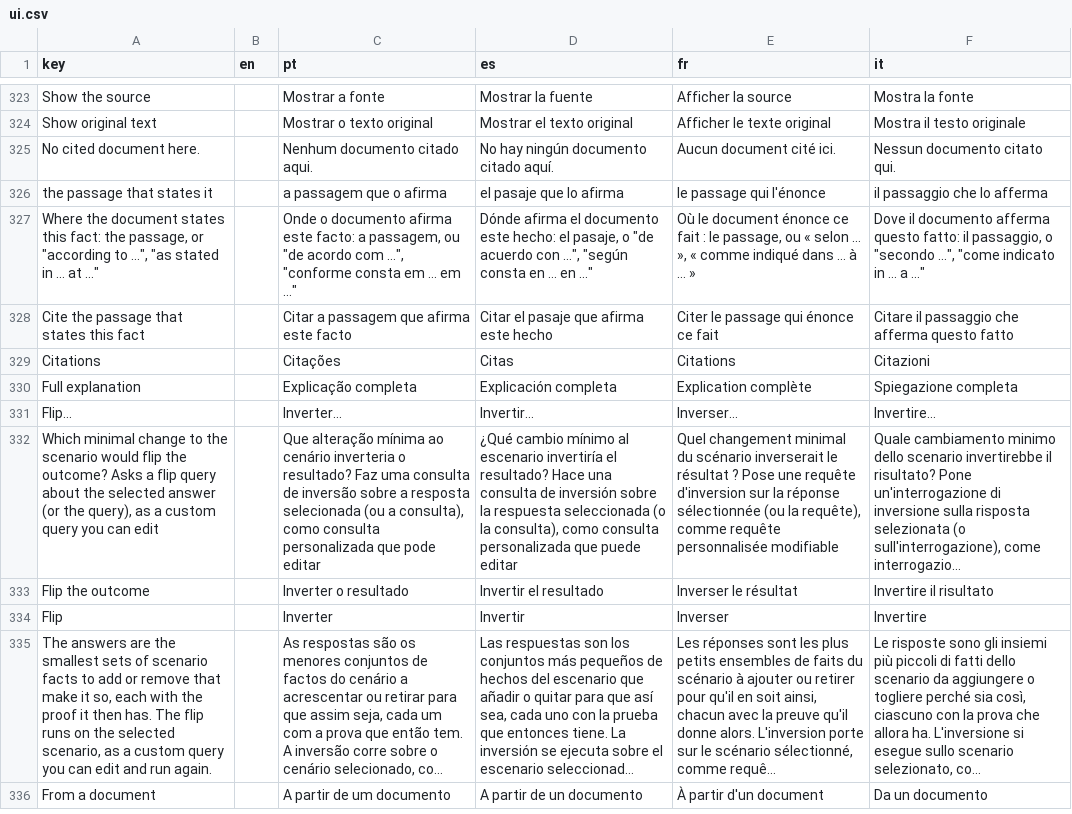
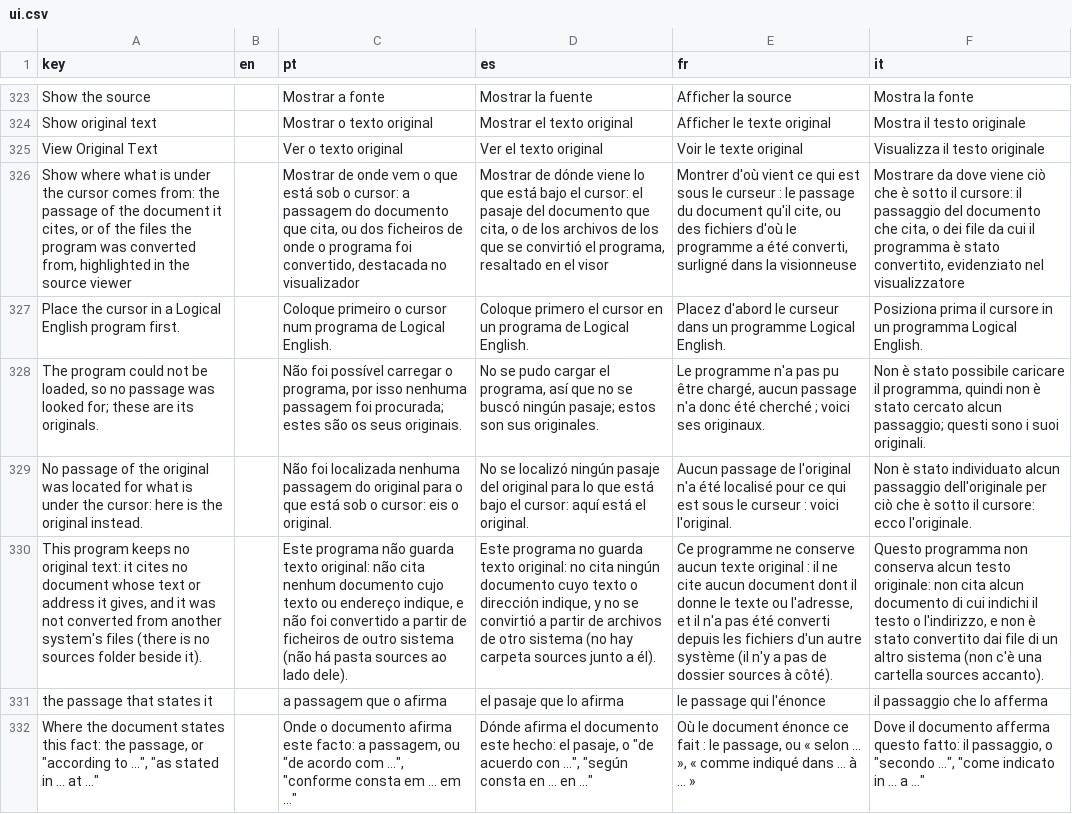
Before and after one commit to LogicalContracts/LogicalEnglish2, a CSV file: i18n/ui.csv, drawn as a sheet; only a part is shown, gaps mark what is left out; the shorter side is filled out with more unchanged rows; long unchanged cells end in …; removed rows and columns are numbered as before the commit, all else as after; the diff names each change by its address in the sheet, - before the commit and + after, or states it on an @@ line.

Commit message:
View original text, more pervasive

```diff
--- a/i18n/ui.csv
+++ b/i18n/ui.csv
-row 325: No cited document here. |  | Nenhum documento citado aqui. | No hay ningún documento citado aquí. | Aucun document cité ici. | Nessun documento citato qui.
+row 325: View Original Text |  | Ver o texto original | Ver el texto original | Voir le texte original | Visualizza il testo originale
+row 326: Show where what is under the cursor comes from: the passage of the document it cites, or of the files the program was converted from, highlighted in the source viewer |  | Mostrar de onde vem o que está sob o cursor: a passagem do documento que cita, ou dos ficheiros de onde o programa foi convertido, destacada no visualizador | Mostrar de dónde viene lo que está bajo el cursor: el pasaje del documento que cita, o de los archivos de los que se convirtió el programa, resaltado en el visor | Montrer d'où vient ce qui est sous le curseur : le passage du document qu'il cite, ou des fichiers d'où le programme a été converti, surligné dans la visionneuse | Mostrare da dove viene ciò che è sotto il cursore: il passaggio del documento che cita, o dei file da cui il programma è stato convertito, evidenziato nel visualizzatore
+row 327: Place the cursor in a Logical English program first. |  | Coloque primeiro o cursor num programa de Logical English. | Coloque primero el cursor en un programa de Logical English. | Placez d'abord le curseur dans un programme Logical English. | Posiziona prima il cursore in un programma Logical English.
+row 328: The program could not be loaded, so no passage was looked for; these are its originals. |  | Não foi possível carregar o programa, por isso nenhuma passagem foi procurada; estes são os seus originais. | No se pudo cargar el programa, así que no se buscó ningún pasaje; estos son sus originales. | Le programme n'a pas pu être chargé, aucun passage n'a donc été cherché ; voici ses originaux. | Non è stato possibile caricare il programma, quindi non è stato cercato alcun passaggio; questi sono i suoi originali.
+row 329: No passage of the original was located for what is under the cursor: here is the original instead. |  | Não foi localizada nenhuma passagem do original para o que está sob o cursor: eis o original. | No se localizó ningún pasaje del original para lo que está bajo el cursor: aquí está el original. | Aucun passage de l'original n'a été localisé pour ce qui est sous le curseur : voici l'original. | Non è stato individuato alcun passaggio dell'originale per ciò che è sotto il cursore: ecco l'originale.
+row 330: This program keeps no original text: it cites no document whose text or address it gives, and it was not converted from another system's files (there is no sources folder beside it). |  | Este programa não guarda texto original: não cita nenhum documento cujo texto ou endereço indique, e não foi convertido a partir de ficheiros de outro sistema (não há pasta sources ao lado dele). | Este programa no guarda texto original: no cita ningún documento cuyo texto o dirección indique, y no se convirtió a partir de archivos de otro sistema (no hay carpeta sources junto a él). | Ce programme ne conserve aucun texte original : il ne cite aucun document dont il donne le texte ou l'adresse, et il n'a pas été converti depuis les fichiers d'un autre système (il n'y a pas de dossier sources à côté). | Questo programma non conserva alcun testo originale: non cita alcun documento di cui indichi il testo o l'indirizzo, e non è stato convertito dai file di un altro sistema (non c'è una cartella sources accanto).
```
Also changed, not shown: 28 other files.
